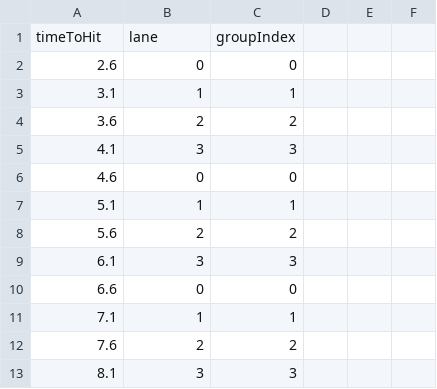
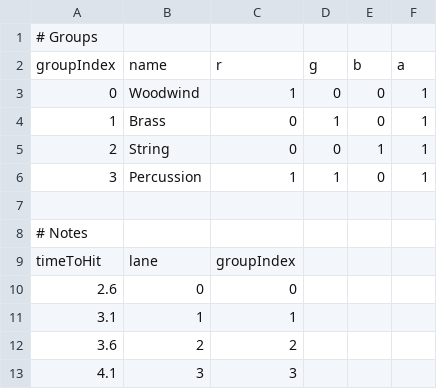
Before and after one commit to fengre/GDJ2025, a CSV file: Assets/Resources/SongData.csv (was Assets/Resources/NoteData.csv), drawn as a sheet; only a part is shown; the shorter side is filled out with more unchanged rows; the diff names each change by its address in the sheet, - before the commit and + after, or states it on an @@ line.

Commit message:
revise data files to include note group info too

```diff
--- a/Assets/Resources/NoteData.csv
+++ b/Assets/Resources/SongData.csv
+row 1: # Groups
+row 2: groupIndex | name | r | g | b | a
+row 3: 0 | Woodwind | 1 | 0 | 0 | 1
+row 4: 1 | Brass | 0 | 1 | 0 | 1
+row 5: 2 | String | 0 | 0 | 1 | 1
+row 6: 3 | Percussion | 1 | 1 | 0 | 1
+row 7: (empty)
+row 8: # Notes
```
Also changed, not shown: 6 other files.
